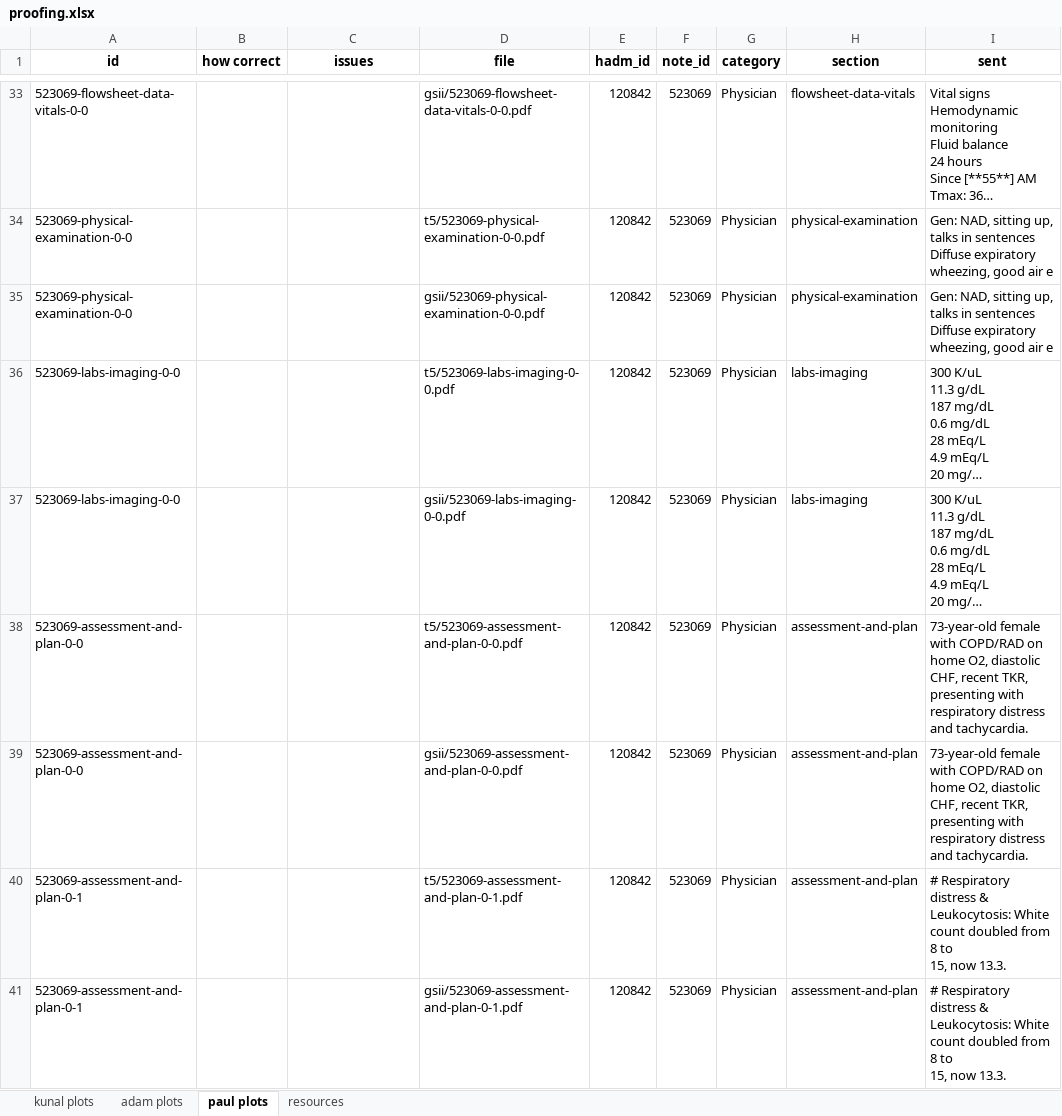
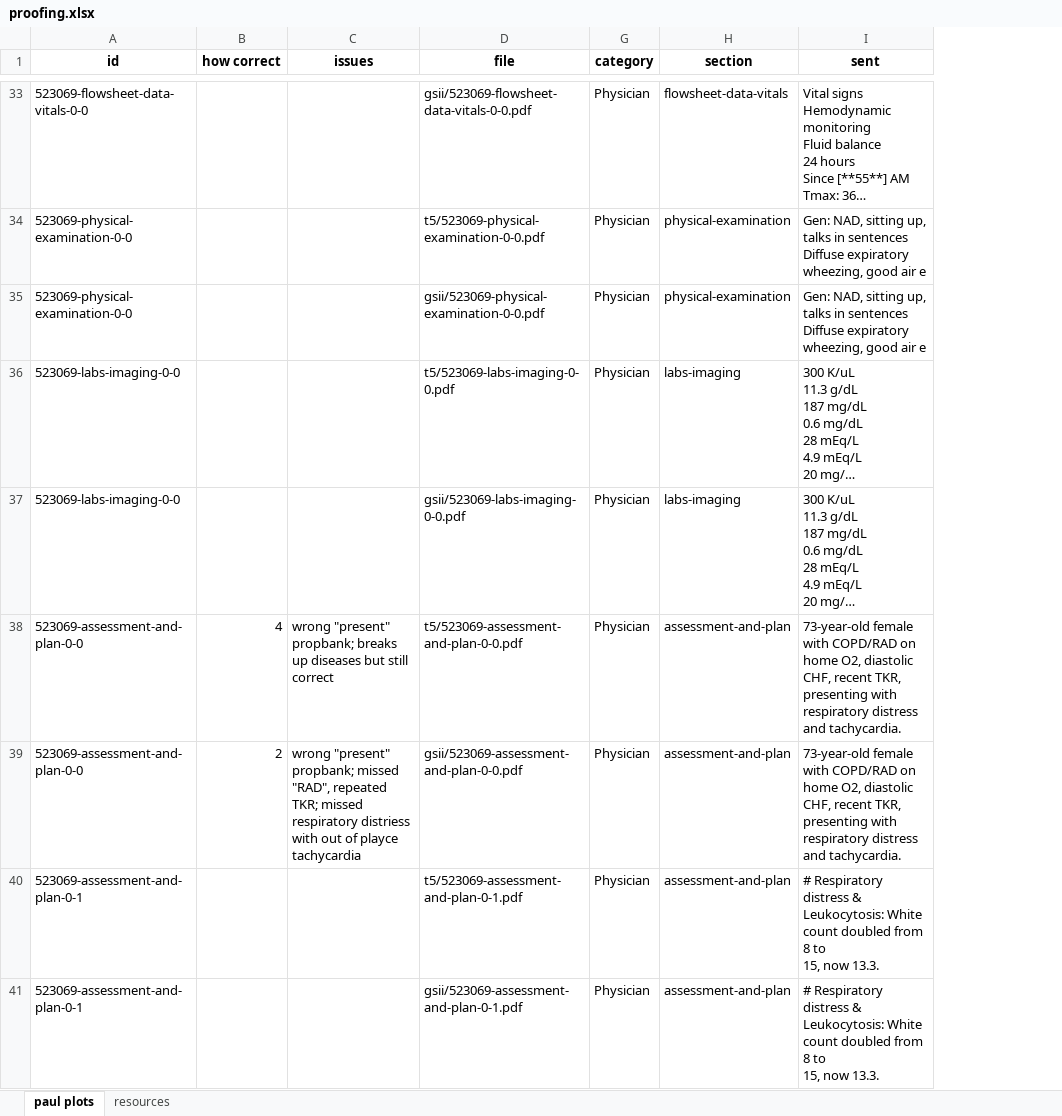
Before and after one commit to plandes/clinicamr, an Excel workbook: feasibility/proofing.xlsx, sheet paul plots, drawn as a sheet; only a part is shown, gaps mark what is left out; long unchanged cells end in …; values as stored, in another font and other column widths than the file's, no borders; the diff covers the shown part only; the diff names each change by its address in the sheet, - before the commit and + after, or states it on an @@ line.

```diff
--- a/feasibility/proofing.xlsx (sheet paul plots)
+++ b/feasibility/proofing.xlsx (sheet paul plots)
@@ sheet tab hidden: kunal plots @@
@@ sheet tab hidden: adam plots @@
@@ column E (hadm_id) hidden, rows 33-41: all 120842 @@
@@ column F (note_id) hidden, rows 33-41: all 523069 @@
-B38 (how correct): (empty)
+B38 (how correct): 4
-C38 (issues): (empty)
+C38 (issues): wrong "present" propbank; breaks up diseases but still correct
-B39 (how correct): (empty)
+B39 (how correct): 2
-C39 (issues): (empty)
+C39 (issues): wrong "present" propbank; missed "RAD", repeated TKR; missed respiratory distriess with out of playce tachycardia
```
Also changed, not shown: 26 edited cells elsewhere in this sheet.
